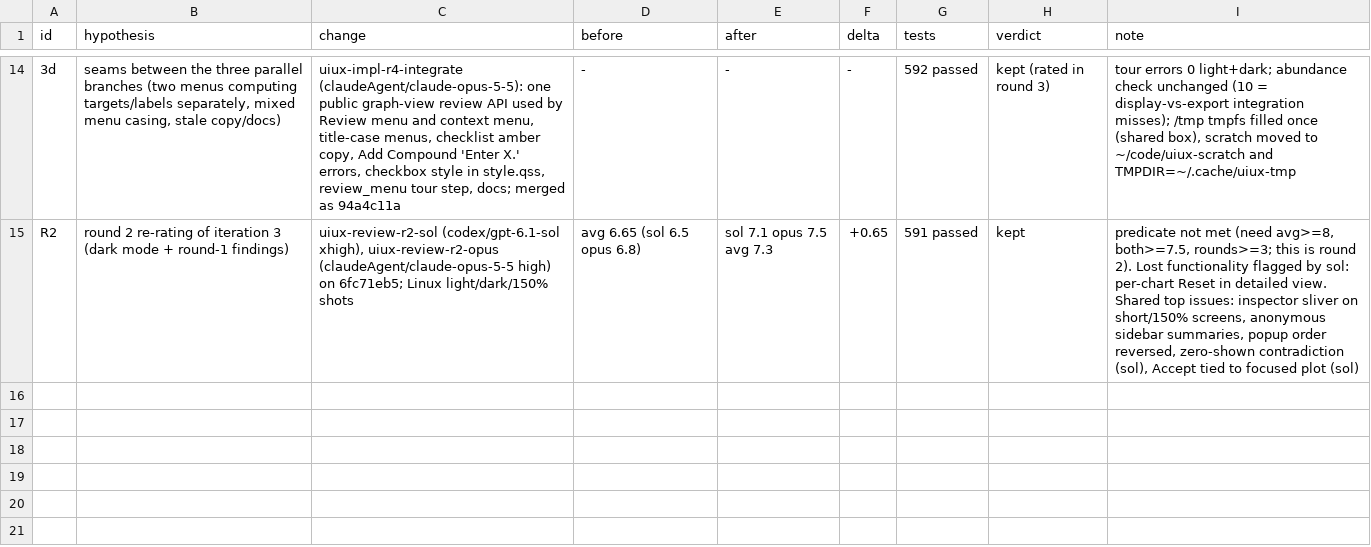
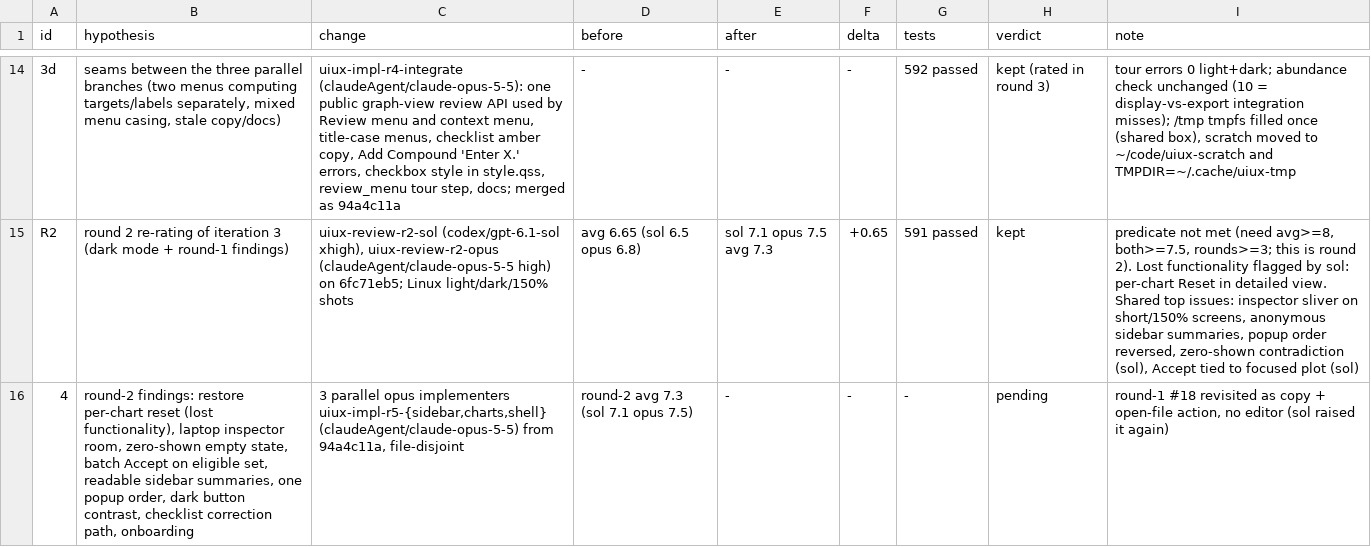
Before and after one commit to FrancisCrickInstitute/pMANIC, a TSV file: decision.tsv, drawn as a sheet; only a part is shown, gaps mark what is left out; the diff names each change by its address in the sheet, - before the commit and + after, or states it on an @@ line.

Commit message:
notes: iteration 4 briefs

```diff
--- a/decision.tsv
+++ b/decision.tsv
+row 16: 4 | round-2 findings: restore per-chart reset (lost functionality), laptop inspector room, zero-shown empty state, batch Accept on eligible set, readable sidebar summaries, one popup order, dark button contrast, checklist correction path, onboarding | 3 parallel opus implementers uiux-impl-r5-{sidebar,charts,shell} (claudeAgent/claude-opus-5-5) from 94a4c11a, file-disjoint | round-2 avg 7.3 (sol 7.1 opus 7.5) | - | - | - | pending | round-1 #18 revisited as copy + open-file action, no editor (sol raised it again)
```
Also changed, not shown: 1 other file.
